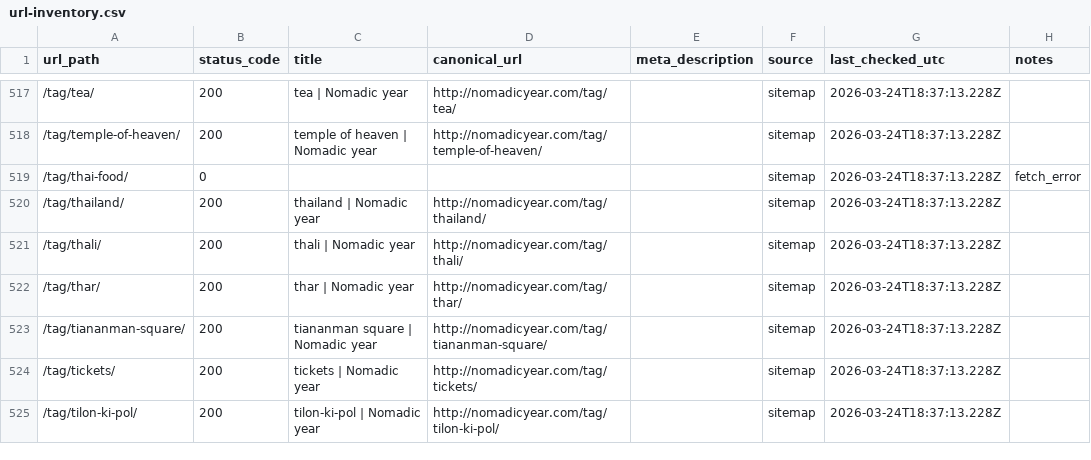
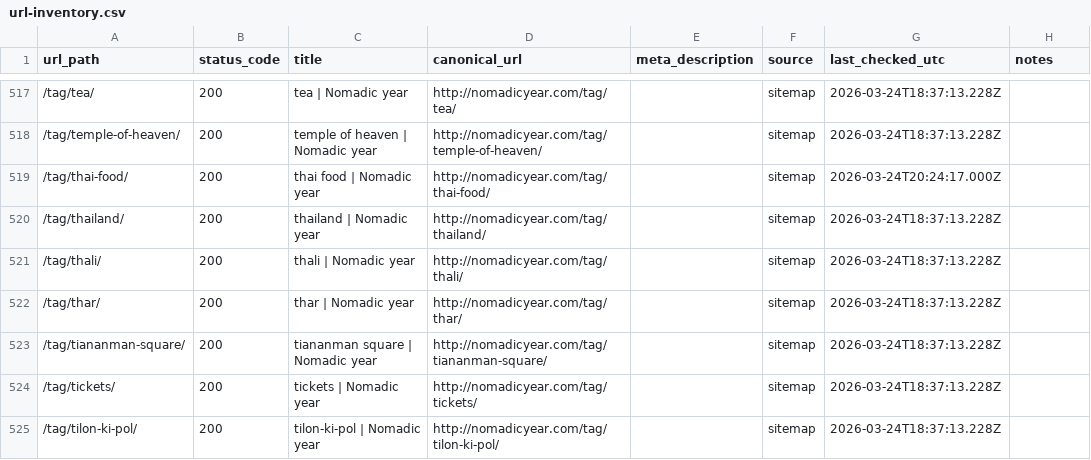
Before and after one commit to irazinkov/nomadicyear, a CSV file: docs/url-inventory.csv, drawn as a sheet; only a part is shown, gaps mark what is left out.

```diff
--- a/docs/url-inventory.csv
+++ b/docs/url-inventory.csv
@@ -518,3 +518,3 @@ url_path,status_code,title,canonical_url,meta_description,source,last_checked_ut
 /tag/temple-of-heaven/,200,temple of heaven | Nomadic year,http://nomadicyear.com/tag/temple-of-heaven/,,sitemap,2026-03-24T18:37:13.228Z,
-/tag/thai-food/,0,,,,sitemap,2026-03-24T18:37:13.228Z,fetch_error
+/tag/thai-food/,200,thai food | Nomadic year,http://nomadicyear.com/tag/thai-food/,,sitemap,2026-03-24T20:24:17.000Z,
 /tag/thailand/,200,thailand | Nomadic year,http://nomadicyear.com/tag/thailand/,,sitemap,2026-03-24T18:37:13.228Z,
```
Also changed, not shown: docs/redirects.csv, 5 other files.
